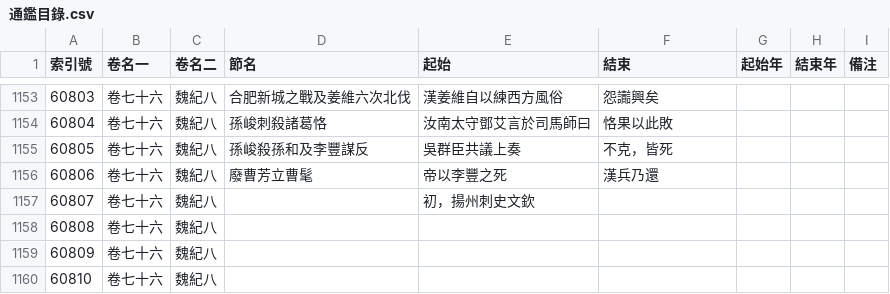
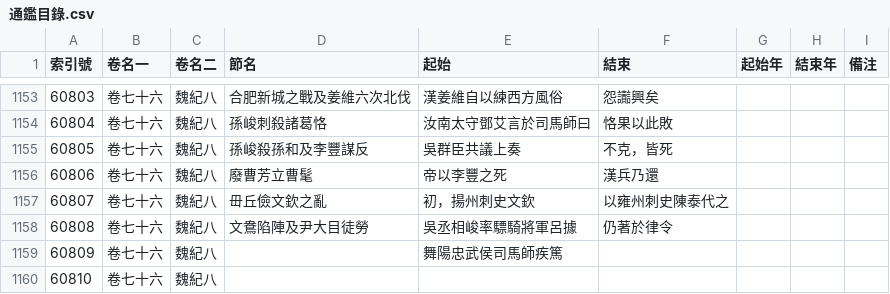
Before and after one commit to gintian/zizhitongjian, a CSV file: 1_主要數據/通鑑目錄.csv, drawn as a sheet; only a part is shown, gaps mark what is left out.

```diff
--- a/1_主要數據/通鑑目錄.csv
+++ b/1_主要數據/通鑑目錄.csv
@@ -1156,5 +1156,5 @@
 60806,卷七十六,魏紀八,廢曹芳立曹髦,帝以李豐之死,漢兵乃還,,,
-60807,卷七十六,魏紀八,,初，揚州刺史文欽,,,,
-60808,卷七十六,魏紀八,,,,,,
-60809,卷七十六,魏紀八,,,,,,
+60807,卷七十六,魏紀八,毌丘儉文欽之亂,初，揚州刺史文欽,以雍州刺史陳泰代之,,,
+60808,卷七十六,魏紀八,文鴦陷陣及尹大目徒勞,吳丞相峻率驃騎將軍呂據,仍著於律令,,,
+60809,卷七十六,魏紀八,,舞陽忠武侯司馬師疾篤,,,,
 60810,卷七十六,魏紀八,,,,,,
```
Also changed, not shown: 1_主要數據/人物總表.csv, 4 other files.
